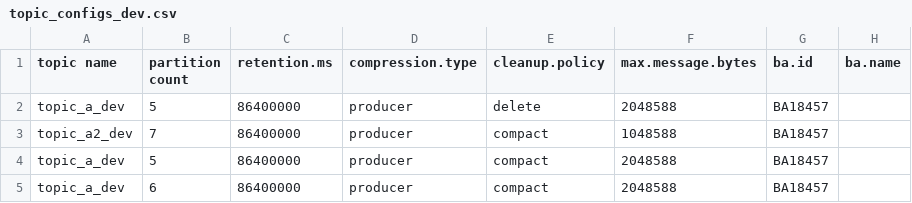
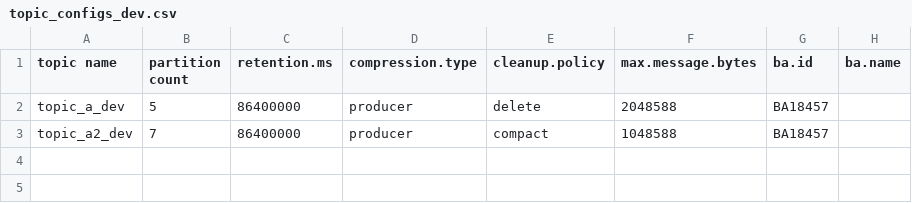
Before and after one commit to NiyiOdumosu/kafkamanager, a CSV file: application1/topics/topic_configs_dev.csv, drawn as a sheet; the diff names each change by its address in the sheet, - before the commit and + after, or states it on an @@ line.

Commit message:
application1/topics/topic_configs_dev.csv

```diff
--- a/application1/topics/topic_configs_dev.csv
+++ b/application1/topics/topic_configs_dev.csv
-row 4: topic_a_dev | 5 | 86400000 | producer | compact | 2048588 | BA18457
-row 5: topic_a_dev | 6 | 86400000 | producer | compact | 2048588 | BA18457
```
Also changed, not shown: 2 other files.
